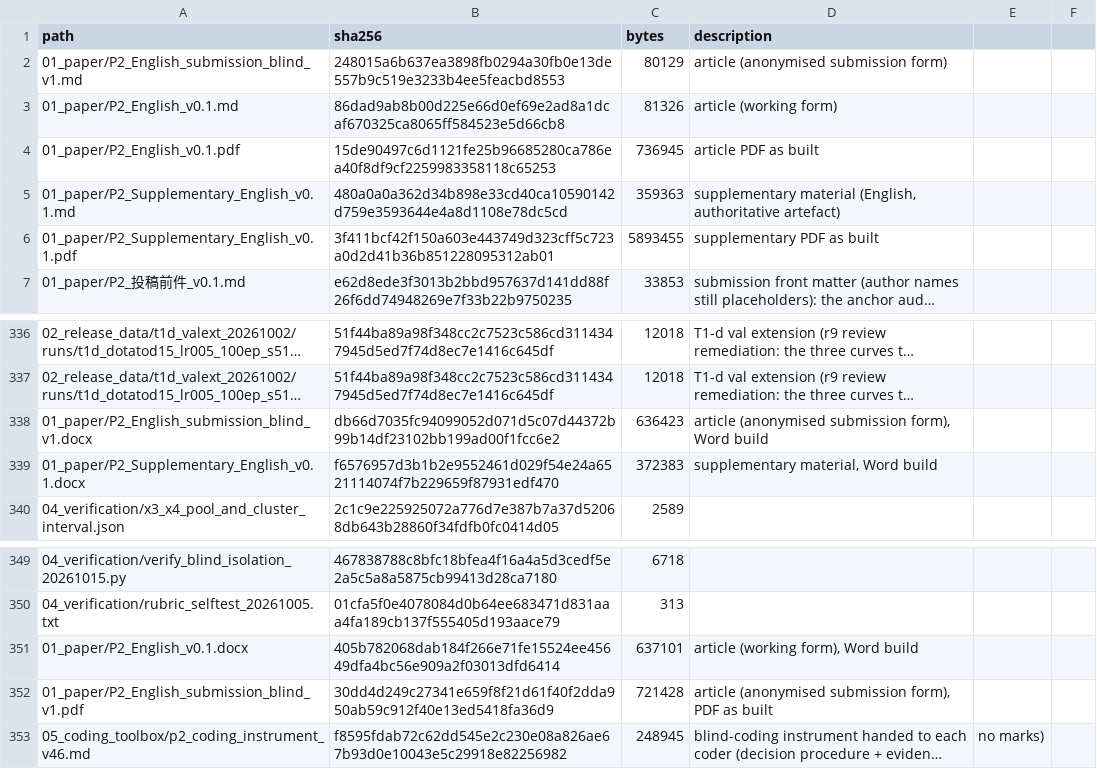
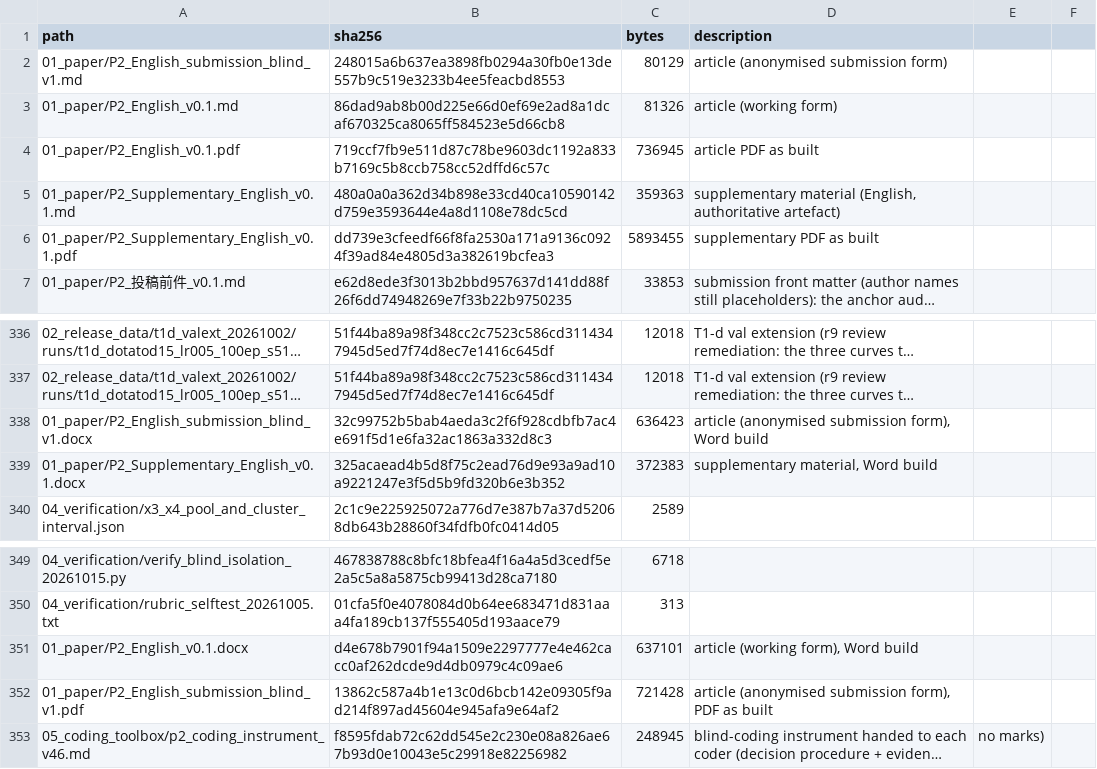
Before and after one commit to YBP2005/P2, a CSV file: MANIFEST_sha256.csv, drawn as a sheet; only a part is shown, gaps mark what is left out; long unchanged cells end in …; the diff names each change by its address in the sheet, - before the commit and + after, or states it on an @@ line.

Commit message:
E1: full-budget realisation (S8.8, Tables S46-S47); abstract / S8.6 / S11 / S12 / S13 adjusted; supplement S13-S14

```diff
--- a/MANIFEST_sha256.csv
+++ b/MANIFEST_sha256.csv
-B4 (sha256): 15de90497c6d1121fe25b96685280ca786ea40f8df9cf2259983358118c65253
+B4 (sha256): 719ccf7fb9e511d87c78be9603dc1192a833b7169c5b8ccb758cc52dffd6c57c
-B6 (sha256): 3f411bcf42f150a603e443749d323cff5c723a0d2d41b36b851228095312ab01
+B6 (sha256): dd739e3cfeedf66f8fa2530a171a9136c0924f39ad84e4805d3a382619bcfea3
-B338 (sha256): db66d7035fc94099052d071d5c07d44372b99b14df23102bb199ad00f1fcc6e2
+B338 (sha256): 32c99752b5bab4aeda3c2f6f928cdbfb7ac4e691f5d1e6fa32ac1863a332d8c3
-B339 (sha256): f6576957d3b1b2e9552461d029f54e24a6521114074f7b229659f87931edf470
+B339 (sha256): 325acaead4b5d8f75c2ead76d9e93a9ad10a9221247e3f5d5b9fd320b6e3b352
-B351 (sha256): 405b782068dab184f266e71fe15524ee45649dfa4bc56e909a2f03013dfd6414
+B351 (sha256): d4e678b7901f94a1509e2297777e4e462cacc0af262dcde9d4db0979c4c09ae6
-B352 (sha256): 30dd4d249c27341e659f8f21d61f40f2dda950ab59c912f40e13ed5418fa36d9
+B352 (sha256): 13862c587a4b1e13c0d6bcb142e09305f9ad214f897ad45604e945afa9e64af2
```
Also changed, not shown: 6 other files.
